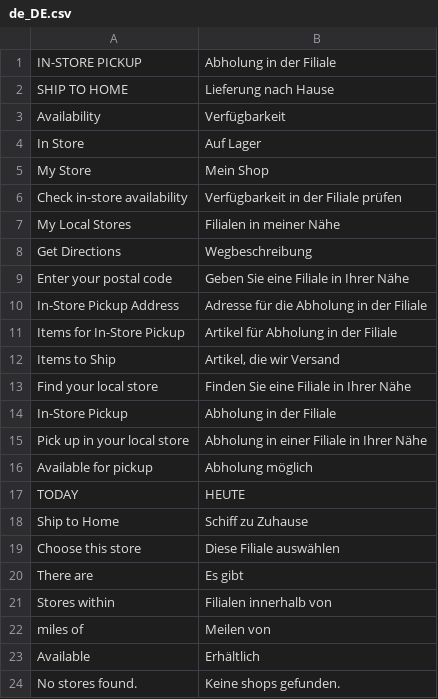
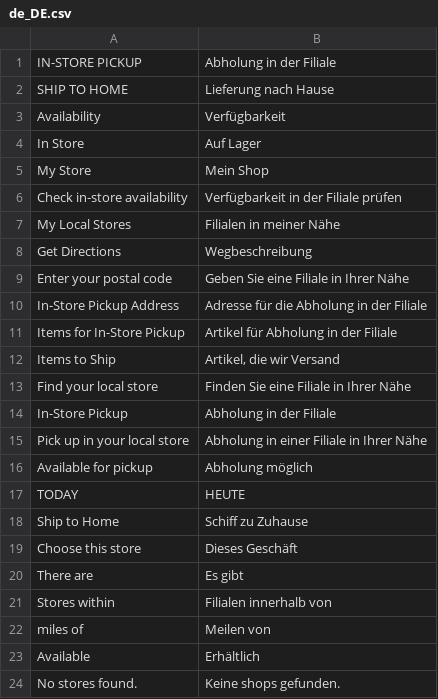
Before and after one commit to PMET-public/module-instorepickup, a CSV file: i18n/de_DE.csv, drawn as a sheet.

Commit message:
update DE translation for Choose this store

```diff
--- a/i18n/de_DE.csv
+++ b/i18n/de_DE.csv
@@ -18,3 +18,3 @@ TODAY,HEUTE
 "Ship to Home","Schiff zu Zuhause"
-"Choose this store","Diese Filiale auswählen"
+"Choose this store","Dieses Geschäft"
 "There are","Es gibt"
```
